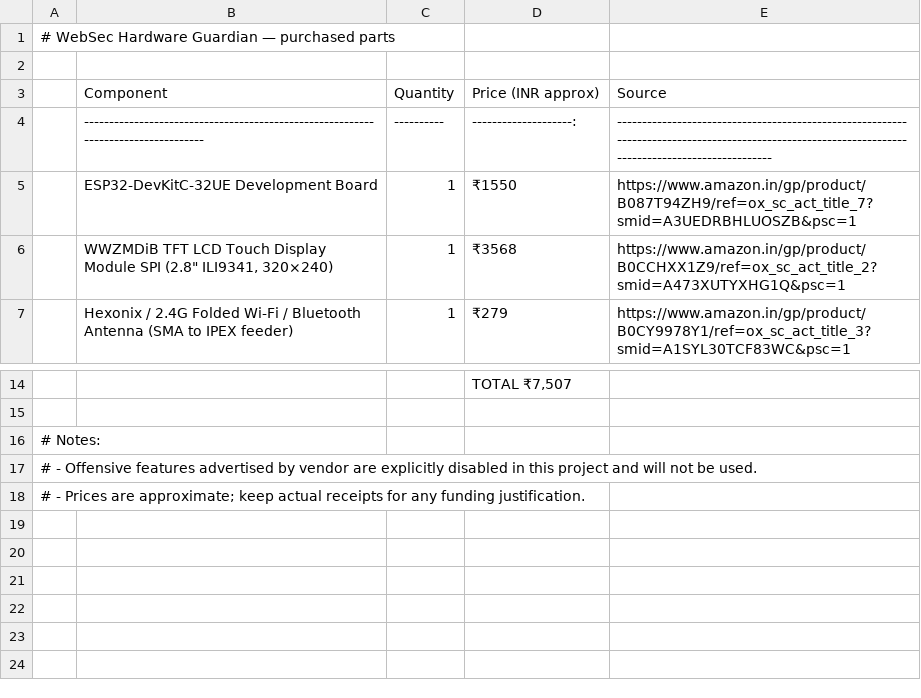
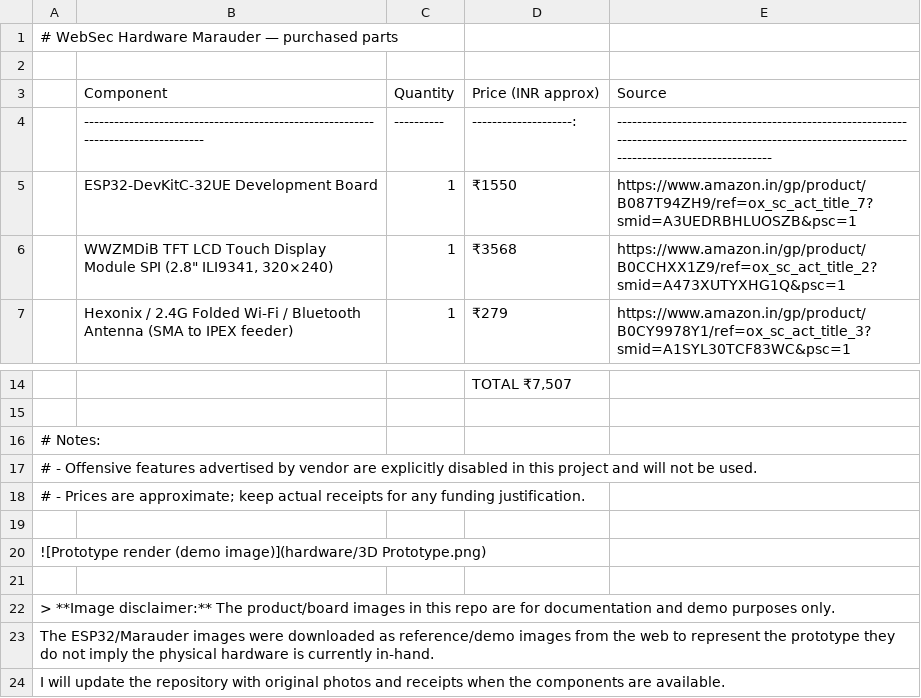
Before and after one commit to CodeWithMehru/WebSec-Marauder, a CSV file: BOM.csv (was hardware/BOM.csv), drawn as a sheet; only a part is shown, gaps mark what is left out.

Commit message:
Initial upload: firmware, BOM, journal, hardware images, README, LICENSE

```diff
--- a/hardware/BOM.csv
+++ b/BOM.csv
@@ -1,2 +1,2 @@
-# WebSec Hardware Guardian — purchased parts
+# WebSec Hardware Marauder — purchased parts
 
@@ -18 +18,7 @@
 # - Prices are approximate; keep actual receipts for any funding justification.
+
+![Prototype render (demo image)](hardware/3D Prototype.png)
+
+> **Image disclaimer:** The product/board images in this repo are for documentation and demo purposes only.
+The ESP32/Marauder images were downloaded as reference/demo images from the web to represent the prototype they do not imply the physical hardware is currently in-hand.
+ I will update the repository with original photos and receipts when the components are available.
```
Also changed, not shown: 39 other files.
